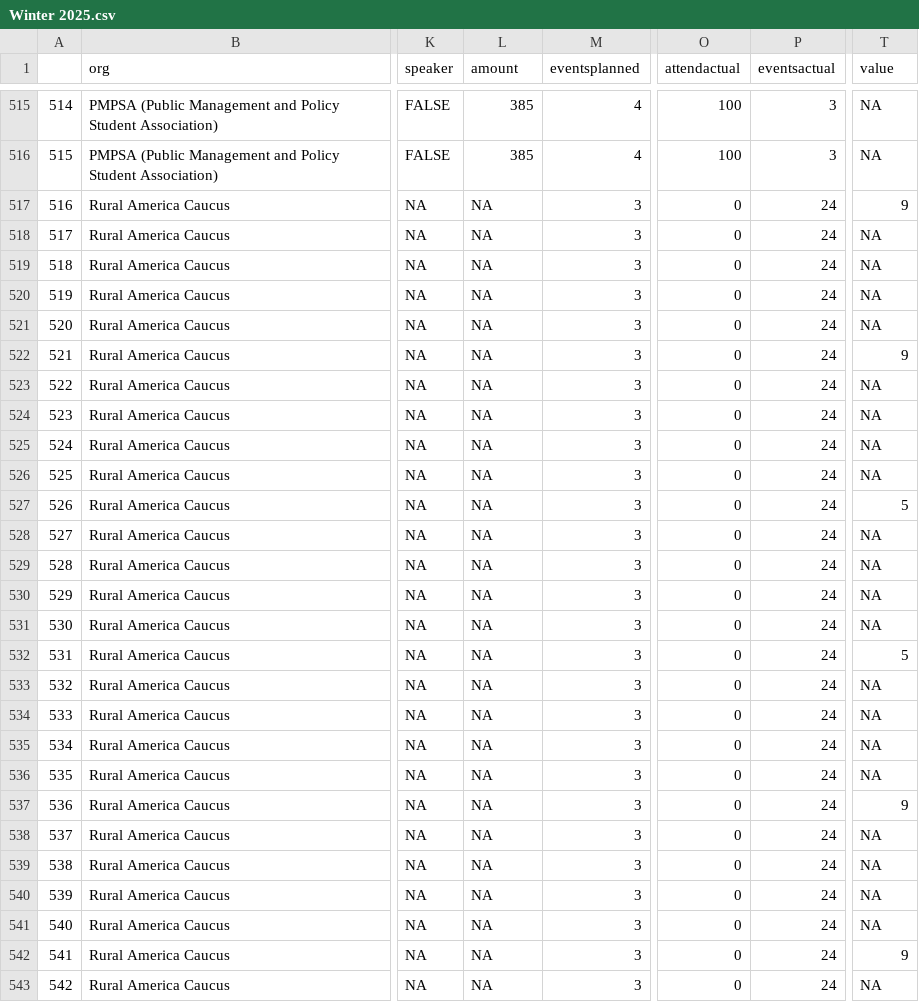
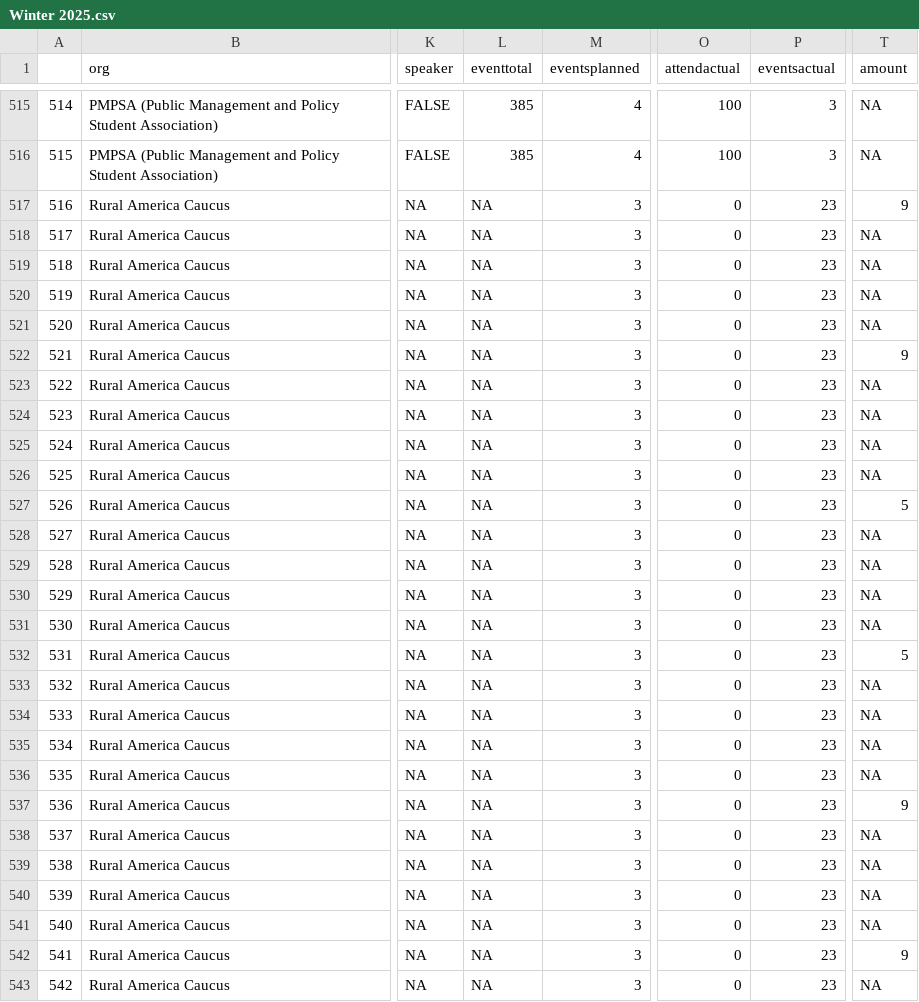
Before and after one commit to notkarenyi/hsg-fc, a CSV file: Winter 2025.csv, drawn as a sheet; only a part is shown, gaps mark what is left out; the diff covers the shown part only; the diff names each change by its address in the sheet, - before the commit and + after, or states it on an @@ line.

```diff
--- a/Winter 2025.csv
+++ b/Winter 2025.csv
-L1: amount
+L1: eventtotal
-T1: value
+T1: amount
-P517:P543 (eventsactual): 24
+P517:P543 (eventsactual): 23
```
Also changed, not shown: 143 edited cells elsewhere in this file, Spring 2025.csv.
